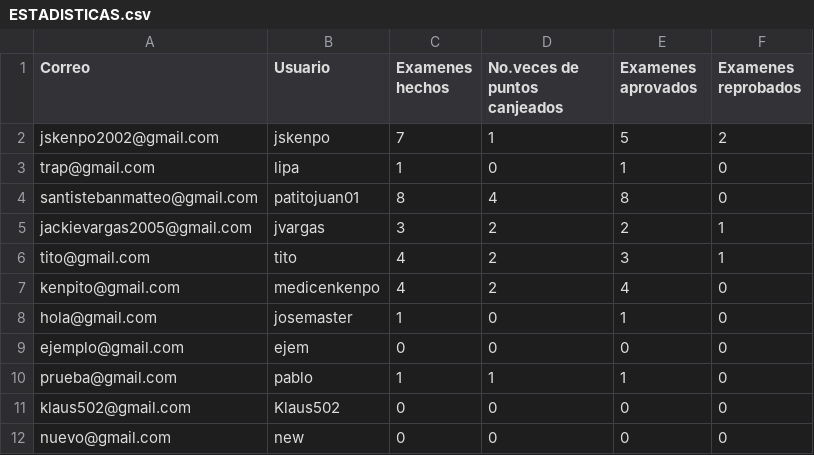
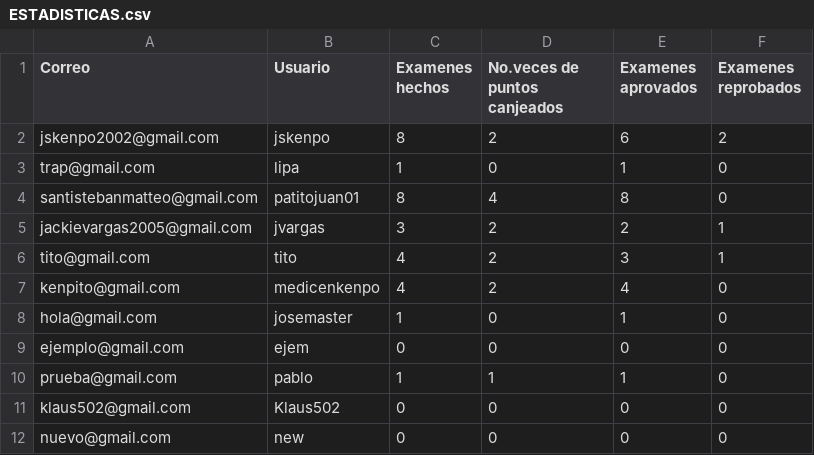
Before and after one commit to Jsantist/newMasterEducation, a CSV file: GUI/ESTADISTICAS.csv, drawn as a sheet.

```diff
--- a/GUI/ESTADISTICAS.csv
+++ b/GUI/ESTADISTICAS.csv
@@ -1,3 +1,3 @@
 Correo,Usuario,Examenes hechos,No.veces de puntos canjeados,Examenes aprovados,Examenes reprobados
-jskenpo2002@gmail.com,jskenpo,7,1,5,2
+jskenpo2002@gmail.com,jskenpo,8,2,6,2
 trap@gmail.com,lipa,1,0,1,0
```
Also changed, not shown: GUI/CSV_PROYECTO.csv, 7 other files.
